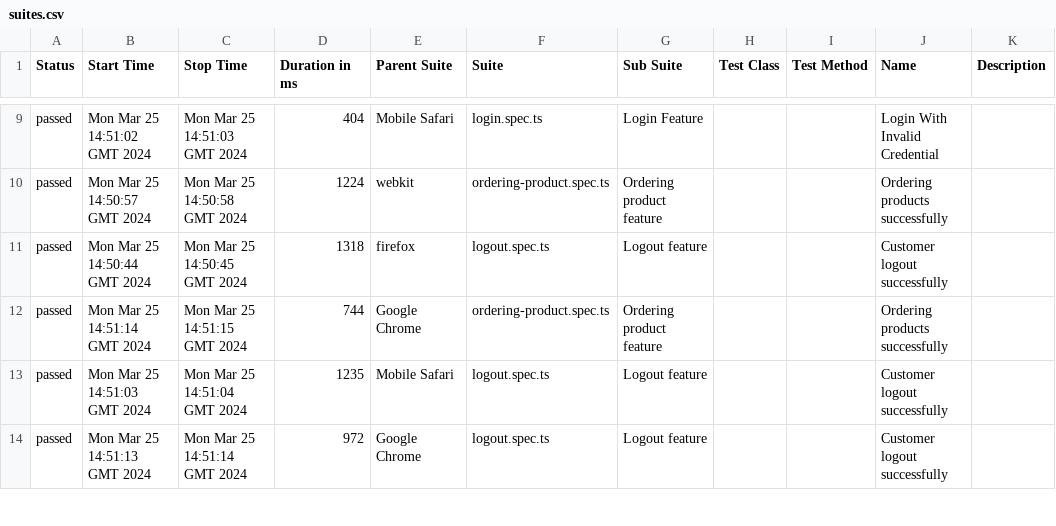
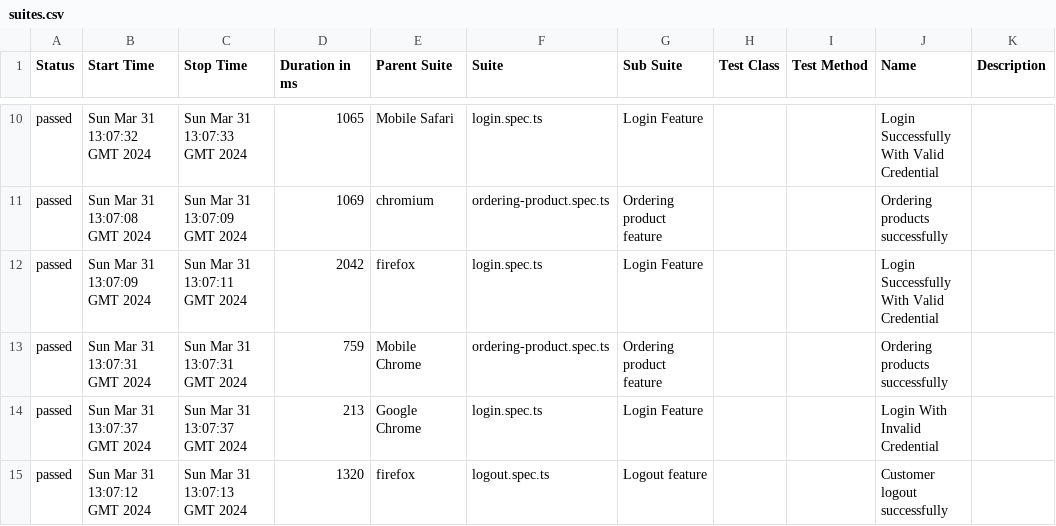
Before and after one commit to qa-io-vn/auto-web-typescript-playwright, a CSV file: 50/data/suites.csv, drawn as a sheet; only a part is shown, gaps mark what is left out; the diff covers the shown part only.

```diff
--- a/50/data/suites.csv
+++ b/50/data/suites.csv
@@ -9,6 +10,6 @@
-"passed","Mon Mar 25 14:51:02 GMT 2024","Mon Mar 25 14:51:03 GMT 2024","404","Mobile Safari","login.spec.ts","Login Feature","","","Login With Invalid Credential",""
-"passed","Mon Mar 25 14:50:57 GMT 2024","Mon Mar 25 14:50:58 GMT 2024","1224","webkit","ordering-product.spec.ts","Ordering product feature","","","Ordering products successfully",""
-"passed","Mon Mar 25 14:50:44 GMT 2024","Mon Mar 25 14:50:45 GMT 2024","1318","firefox","logout.spec.ts","Logout feature","","","Customer logout successfully",""
-"passed","Mon Mar 25 14:51:14 GMT 2024","Mon Mar 25 14:51:15 GMT 2024","744","Google Chrome","ordering-product.spec.ts","Ordering product feature","","","Ordering products successfully",""
-"passed","Mon Mar 25 14:51:03 GMT 2024","Mon Mar 25 14:51:04 GMT 2024","1235","Mobile Safari","logout.spec.ts","Logout feature","","","Customer logout successfully",""
-"passed","Mon Mar 25 14:51:13 GMT 2024","Mon Mar 25 14:51:14 GMT 2024","972","Google Chrome","logout.spec.ts","Logout feature","","","Customer logout successfully",""
+"passed","Sun Mar 31 13:07:32 GMT 2024","Sun Mar 31 13:07:33 GMT 2024","1065","Mobile Safari","login.spec.ts","Login Feature","","","Login Successfully With Valid Credential",""
+"passed","Sun Mar 31 13:07:08 GMT 2024","Sun Mar 31 13:07:09 GMT 2024","1069","chromium","ordering-product.spec.ts","Ordering product feature","","","Ordering products successfully",""
+"passed","Sun Mar 31 13:07:09 GMT 2024","Sun Mar 31 13:07:11 GMT 2024","2042","firefox","login.spec.ts","Login Feature","","","Login Successfully With Valid Credential",""
+"passed","Sun Mar 31 13:07:31 GMT 2024","Sun Mar 31 13:07:31 GMT 2024","759","Mobile Chrome","ordering-product.spec.ts","Ordering product feature","","","Ordering products successfully",""
+"passed","Sun Mar 31 13:07:37 GMT 2024","Sun Mar 31 13:07:37 GMT 2024","213","Google Chrome","login.spec.ts","Login Feature","","","Login With Invalid Credential",""
+"passed","Sun Mar 31 13:07:12 GMT 2024","Sun Mar 31 13:07:13 GMT 2024","1320","firefox","logout.spec.ts","Logout feature","","","Customer logout successfully",""
```
Also changed, not shown: 4 added rows, 4 removed rows and 61 edited cells elsewhere in this file, 49 other files.
